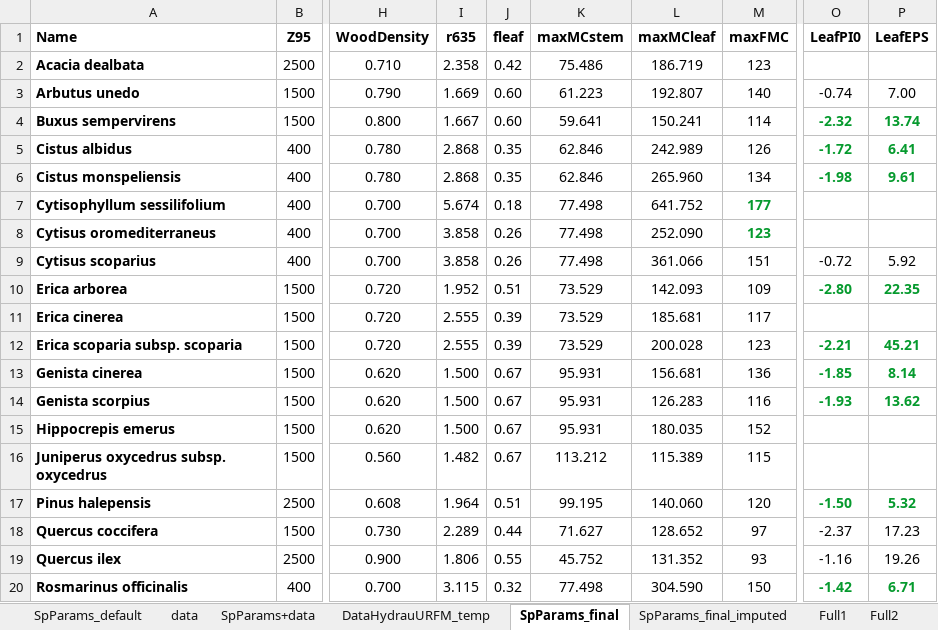
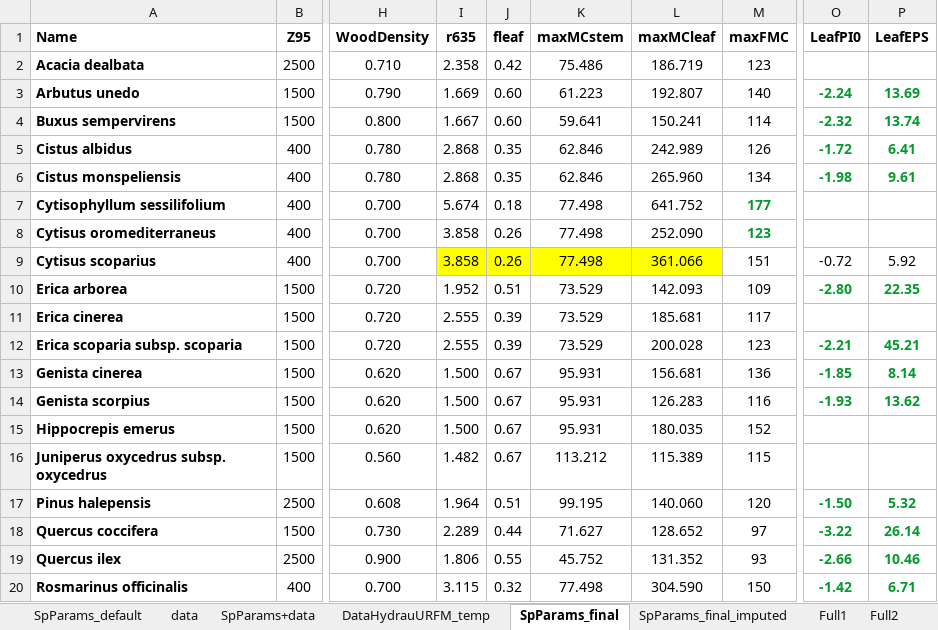
Before and after one commit to emf-creaf/LFMC_FR_CAT, an Excel workbook: data/inputs/SpParamsAlbert.xlsx, sheet SpParams_final, drawn as a sheet; only a part is shown, gaps mark what is left out; values as stored, in another font and other column widths than the file's, no borders; charts and pictures not drawn; the diff names each change by its address in the sheet, - before the commit and + after, or states it on an @@ line.

Commit message:
mod Leaf PV

```diff
--- a/data/inputs/SpParamsAlbert.xlsx (sheet SpParams_final)
+++ b/data/inputs/SpParamsAlbert.xlsx (sheet SpParams_final)
-O3 (LeafPI0): -0.74
+O3 (LeafPI0): -2.24
@@ O3:P3 bold: off → on, text colour: black → #069A2E @@
-P3 (LeafEPS): 7.00
+P3 (LeafEPS): 13.69
-I9:L9 fill: none
+I9:L9 fill: #FFFF00
-O18 (LeafPI0): -2.37
+O18 (LeafPI0): -3.22
@@ O18:P19 bold: off → on, text colour: black → #069A2E @@
-P18 (LeafEPS): 17.23
+P18 (LeafEPS): 26.14
-O19 (LeafPI0): -1.16
+O19 (LeafPI0): -2.66
-P19 (LeafEPS): 19.26
+P19 (LeafEPS): 10.46
```
Also changed, not shown: sheet SpParams_final_imputed.
